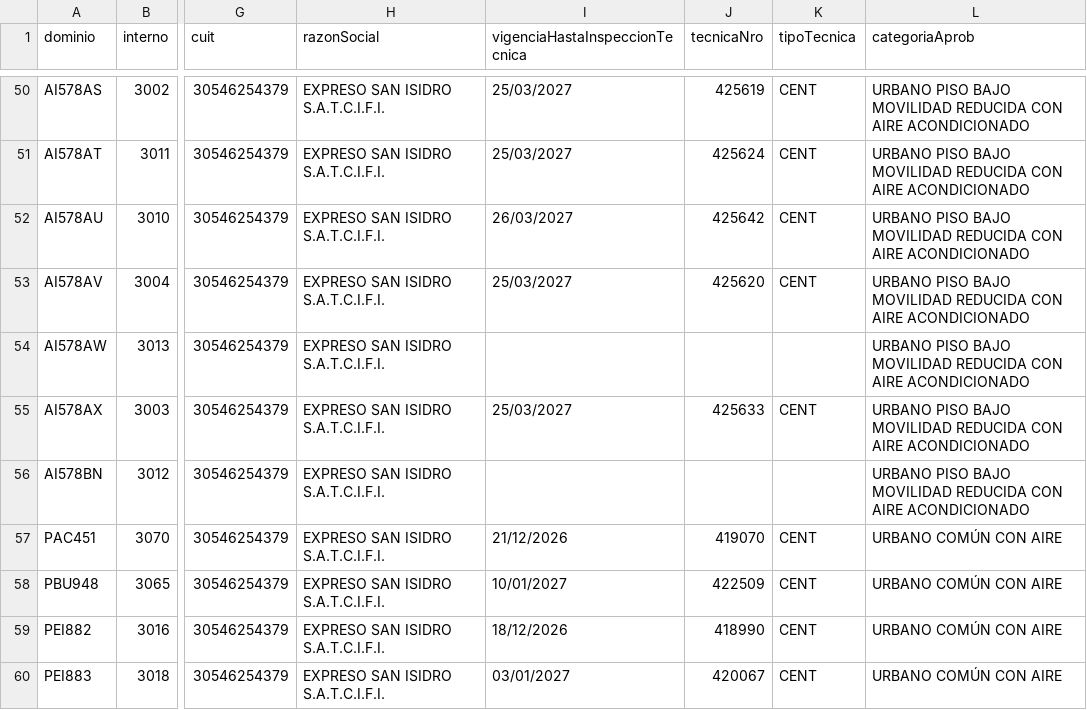
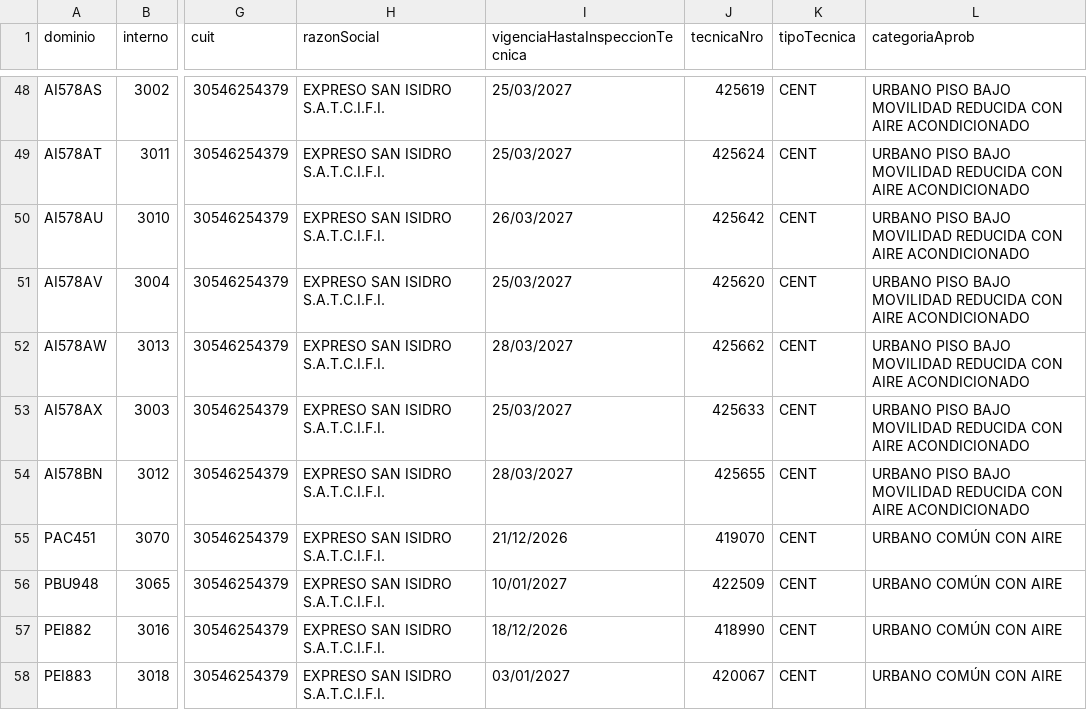
Before and after one commit to SanLean17/parque-movil-ftr, a CSV file: cnrt/empresa_2105.csv, drawn as a sheet; only a part is shown, gaps mark what is left out; addresses are those after the commit; the diff covers the shown part only; the diff names each change by its address in the sheet, - before the commit and + after, or states it on an @@ line.

```diff
--- a/cnrt/empresa_2105.csv
+++ b/cnrt/empresa_2105.csv
-I52 (vigenciaHastaInspeccionTecnica): (empty)
+I52 (vigenciaHastaInspeccionTecnica): 28/03/2027
-J52 (tecnicaNro): (empty)
+J52 (tecnicaNro): 425662
-K52 (tipoTecnica): (empty)
+K52 (tipoTecnica): CENT
-I54 (vigenciaHastaInspeccionTecnica): (empty)
+I54 (vigenciaHastaInspeccionTecnica): 28/03/2027
-J54 (tecnicaNro): (empty)
+J54 (tecnicaNro): 425655
-K54 (tipoTecnica): (empty)
+K54 (tipoTecnica): CENT
```
Also changed, not shown: 4 removed rows and 2 edited cells elsewhere in this file, cnrt/empresa_2068.csv, cnrt/empresa_2077.csv, 56 other files.
